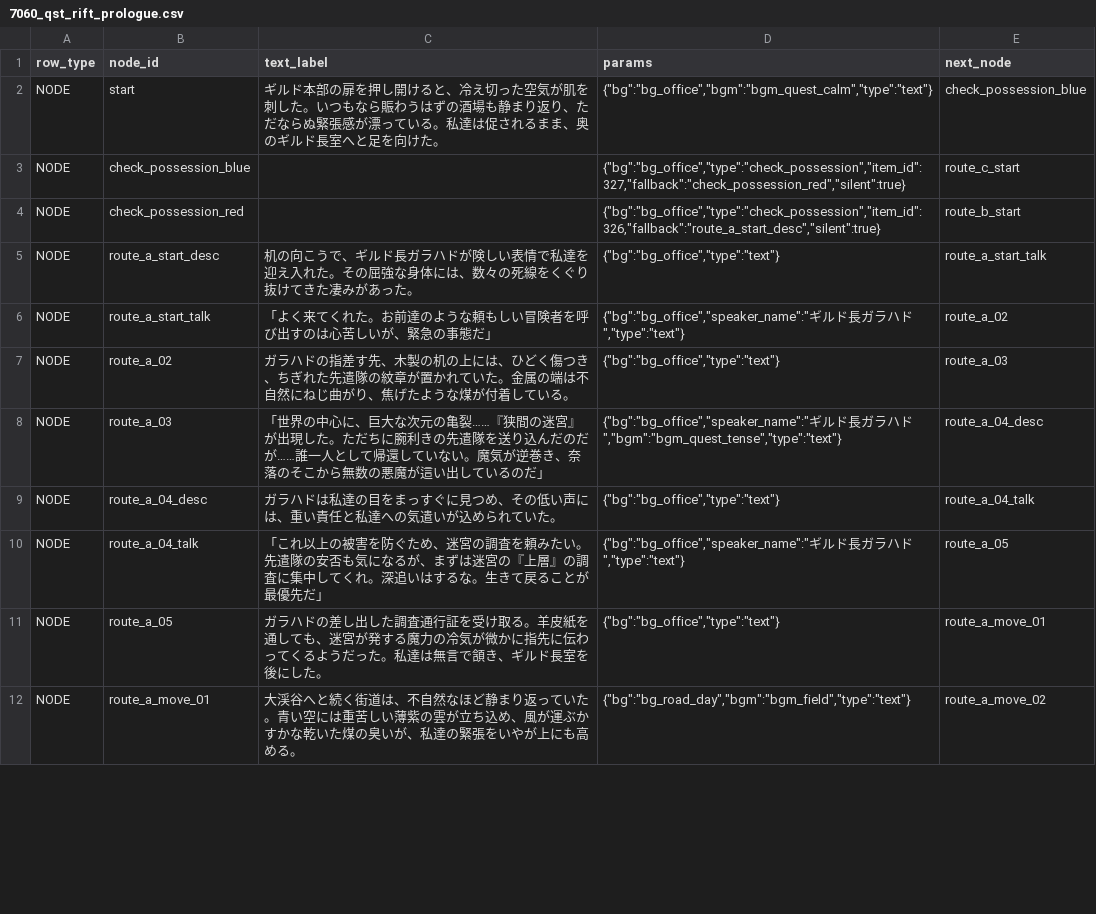
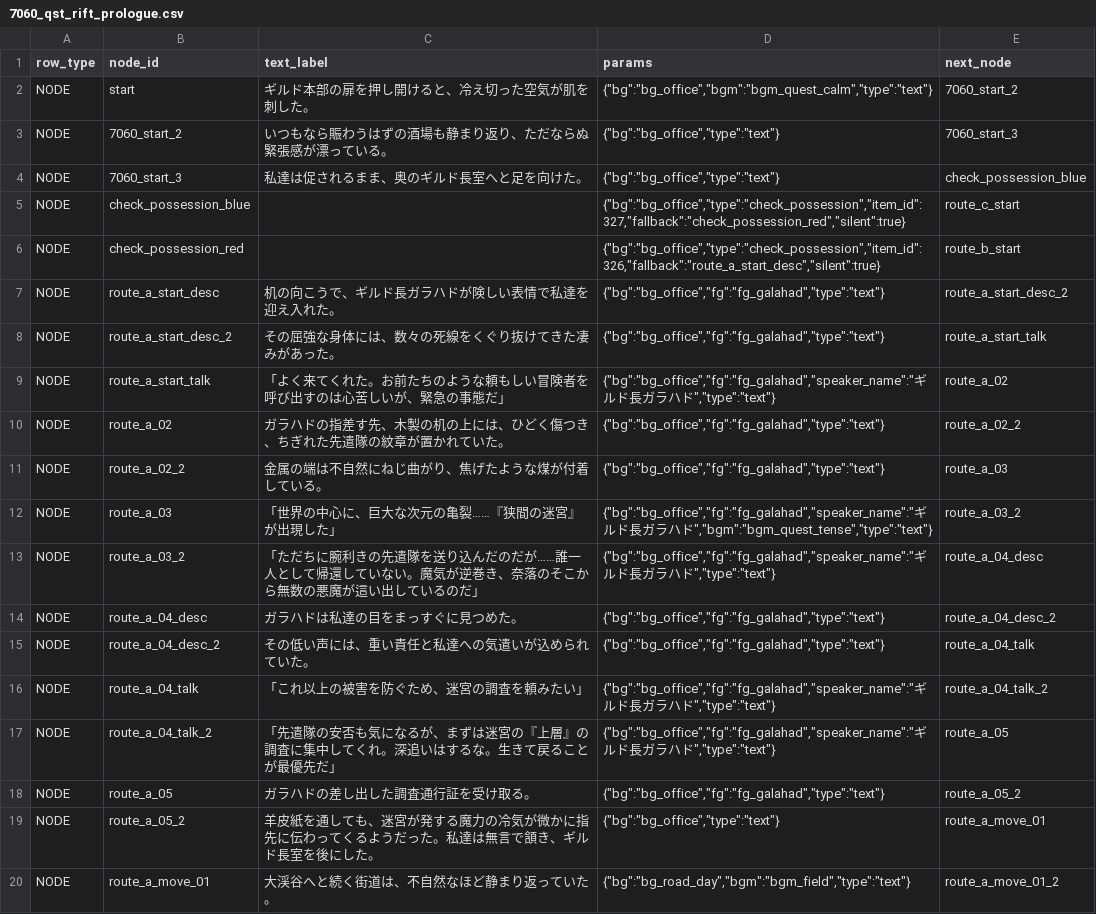
Before and after one commit to kiyoshikitamura/code-wirth-dawn, a CSV file: src/data/csv/scenarios/7060_qst_rift_prologue.csv, drawn as a sheet; only a part is shown; the diff covers the shown part only.

Commit message:
feat(quest): apply feedback for prologue, lower floor and guild report, implement Galahad sprite layer

```diff
--- a/src/data/csv/scenarios/7060_qst_rift_prologue.csv
+++ b/src/data/csv/scenarios/7060_qst_rift_prologue.csv
@@ -1,12 +1,20 @@
 row_type,node_id,text_label,params,next_node
-NODE,start,"ギルド本部の扉を押し開けると、冷え切った空気が肌を刺した。いつもなら賑わうはずの酒場も静まり返り、ただならぬ緊張感が漂っている。私達は促されるまま、奥のギルド長室へと足を向けた。","{""bg"":""bg_office"",""bgm"":""bgm_quest_calm"",""type"":""text""}",check_possession_blue
+NODE,start,ギルド本部の扉を押し開けると、冷え切った空気が肌を刺した。,"{""bg"":""bg_office"",""bgm"":""bgm_quest_calm"",""type"":""text""}",7060_start_2
+NODE,7060_start_2,いつもなら賑わうはずの酒場も静まり返り、ただならぬ緊張感が漂っている。,"{""bg"":""bg_office"",""type"":""text""}",7060_start_3
+NODE,7060_start_3,私達は促されるまま、奥のギルド長室へと足を向けた。,"{""bg"":""bg_office"",""type"":""text""}",check_possession_blue
 NODE,check_possession_blue,,"{""bg"":""bg_office"",""type"":""check_possession"",""item_id"":327,""fallback"":""check_possession_red"",""silent"":true}",route_c_start
 NODE,check_possession_red,,"{""bg"":""bg_office"",""type"":""check_possession"",""item_id"":326,""fallback"":""route_a_start_desc"",""silent"":true}",route_b_start
-NODE,route_a_start_desc,"机の向こうで、ギルド長ガラハドが険しい表情で私達を迎え入れた。その屈強な身体には、数々の死線をくぐり抜けてきた凄みがあった。","{""bg"":""bg_office"",""type"":""text""}",route_a_start_talk
-NODE,route_a_start_talk,"「よく来てくれた。お前達のような頼もしい冒険者を呼び出すのは心苦しいが、緊急の事態だ」","{""bg"":""bg_office"",""speaker_name"":""ギルド長ガラハド"",""type"":""text""}",route_a_02
-NODE,route_a_02,"ガラハドの指差す先、木製の机の上には、ひどく傷つき、ちぎれた先遣隊の紋章が置かれていた。金属の端は不自然にねじ曲がり、焦げたような煤が付着している。","{""bg"":""bg_office"",""type"":""text""}",route_a_03
-NODE,route_a_03,"「世界の中心に、巨大な次元の亀裂……『狭間の迷宮』が出現した。ただちに腕利きの先遣隊を送り込んだのだが……誰一人として帰還していない。魔気が逆巻き、奈落のそこから無数の悪魔が這い出しているのだ」","{""bg"":""bg_office"",""speaker_name"":""ギルド長ガラハド"",""bgm"":""bgm_quest_tense"",""type"":""text""}",route_a_04_desc
-NODE,route_a_04_desc,"ガラハドは私達の目をまっすぐに見つめ、その低い声には、重い責任と私達への気遣いが込められていた。","{""bg"":""bg_office"",""type"":""text""}",route_a_04_talk
-NODE,route_a_04_talk,"「これ以上の被害を防ぐため、迷宮の調査を頼みたい。先遣隊の安否も気になるが、まずは迷宮の『上層』の調査に集中してくれ。深追いはするな。生きて戻ることが最優先だ」","{""bg"":""bg_office"",""speaker_name"":""ギルド長ガラハド"",""type"":""text""}",route_a_05
-NODE,route_a_05,"ガラハドの差し出した調査通行証を受け取る。羊皮紙を通しても、迷宮が発する魔力の冷気が微かに指先に伝わってくるようだった。私達は無言で頷き、ギルド長室を後にした。","{""bg"":""bg_office"",""type"":""text""}",route_a_move_01
-NODE,route_a_move_01,"大渓谷へと続く街道は、不自然なほど静まり返っていた。青い空には重苦しい薄紫の雲が立ち込め、風が運ぶかすかな乾いた煤の臭いが、私達の緊張をいやが上にも高める。","{""bg"":""bg_road_day"",""bgm"":""bgm_field"",""type"":""text""}",route_a_move_02
+NODE,route_a_start_desc,机の向こうで、ギルド長ガラハドが険しい表情で私達を迎え入れた。,"{""bg"":""bg_office"",""fg"":""fg_galahad"",""type"":""text""}",route_a_start_desc_2
+NODE,route_a_start_desc_2,その屈強な身体には、数々の死線をくぐり抜けてきた凄みがあった。,"{""bg"":""bg_office"",""fg"":""fg_galahad"",""type"":""text""}",route_a_start_talk
+NODE,route_a_start_talk,「よく来てくれた。お前たちのような頼もしい冒険者を呼び出すのは心苦しいが、緊急の事態だ」,"{""bg"":""bg_office"",""fg"":""fg_galahad"",""speaker_name"":""ギルド長ガラハド"",""type"":""text""}",route_a_02
+NODE,route_a_02,ガラハドの指差す先、木製の机の上には、ひどく傷つき、ちぎれた先遣隊の紋章が置かれていた。,"{""bg"":""bg_office"",""fg"":""fg_galahad"",""type"":""text""}",route_a_02_2
+NODE,route_a_02_2,金属の端は不自然にねじ曲がり、焦げたような煤が付着している。,"{""bg"":""bg_office"",""fg"":""fg_galahad"",""type"":""text""}",route_a_03
+NODE,route_a_03,「世界の中心に、巨大な次元の亀裂……『狭間の迷宮』が出現した」,"{""bg"":""bg_office"",""fg"":""fg_galahad"",""speaker_name"":""ギルド長ガラハド"",""bgm"":""bgm_quest_tense"",""type"":""text""}",route_a_03_2
+NODE,route_a_03_2,「ただちに腕利きの先遣隊を送り込んだのだが……誰一人として帰還していない。魔気が逆巻き、奈落のそこから無数の悪魔が這い出しているのだ」,"{""bg"":""bg_office"",""fg"":""fg_galahad"",""speaker_name"":""ギルド長ガラハド"",""type"":""text""}",route_a_04_desc
+NODE,route_a_04_desc,ガラハドは私達の目をまっすぐに見つめた。,"{""bg"":""bg_office"",""fg"":""fg_galahad"",""type"":""text""}",route_a_04_desc_2
+NODE,route_a_04_desc_2,その低い声には、重い責任と私達への気遣いが込められていた。,"{""bg"":""bg_office"",""fg"":""fg_galahad"",""type"":""text""}",route_a_04_talk
+NODE,route_a_04_talk,「これ以上の被害を防ぐため、迷宮の調査を頼みたい」,"{""bg"":""bg_office"",""fg"":""fg_galahad"",""speaker_name"":""ギルド長ガラハド"",""type"":""text""}",route_a_04_talk_2
+NODE,route_a_04_talk_2,「先遣隊の安否も気になるが、まずは迷宮の『上層』の調査に集中してくれ。深追いはするな。生きて戻ることが最優先だ」,"{""bg"":""bg_office"",""fg"":""fg_galahad"",""speaker_name"":""ギルド長ガラハド"",""type"":""text""}",route_a_05
+NODE,route_a_05,ガラハドの差し出した調査通行証を受け取る。,"{""bg"":""bg_office"",""fg"":""fg_galahad"",""type"":""text""}",route_a_05_2
+NODE,route_a_05_2,羊皮紙を通しても、迷宮が発する魔力の冷気が微かに指先に伝わってくるようだった。私達は無言で頷き、ギルド長室を後にした。,"{""bg"":""bg_office"",""type"":""text""}",route_a_move_01
+NODE,route_a_move_01,大渓谷へと続く街道は、不自然なほど静まり返っていた。,"{""bg"":""bg_road_day"",""bgm"":""bgm_field"",""type"":""text""}",route_a_move_01_2
```
Also changed, not shown: 15 added rows and 38 edited cells elsewhere in this file, src/data/csv/scenarios/7063_qst_rift_lower.csv, src/data/csv/scenarios/7064_qst_rift_report.csv, 4 other files.
